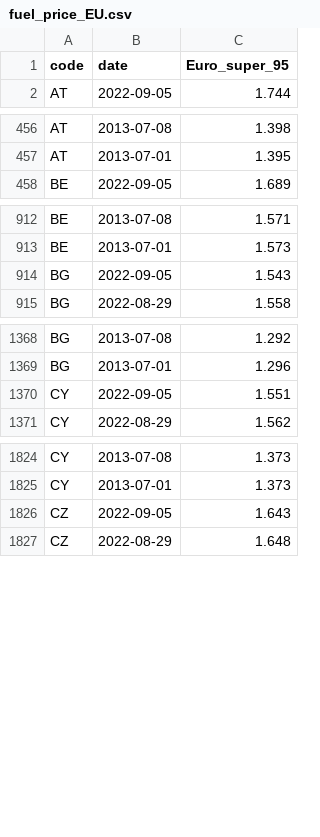
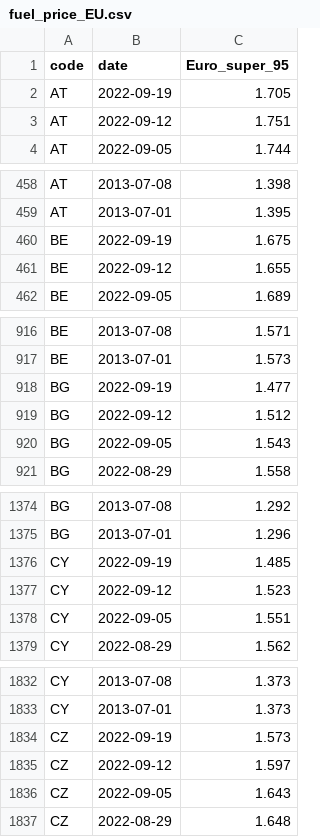
Before and after one commit to Vosbrucke/Poland_Pb95_prices, a CSV file: Processed_data/fuel_price_EU.csv, drawn as a sheet; only a part is shown, gaps mark what is left out; the diff covers the shown part only; the diff names each change by its address in the sheet, - before the commit and + after, or states it on an @@ line.

Commit message:
Recent data update, code readibility update

```diff
--- a/Processed_data/fuel_price_EU.csv
+++ b/Processed_data/fuel_price_EU.csv
+row 2: AT | 2022-09-19 | 1.705
+row 3: AT | 2022-09-12 | 1.751
+row 460: BE | 2022-09-19 | 1.675
+row 461: BE | 2022-09-12 | 1.655
+row 918: BG | 2022-09-19 | 1.477
+row 919: BG | 2022-09-12 | 1.512
+row 1376: CY | 2022-09-19 | 1.485
+row 1377: CY | 2022-09-12 | 1.523
+row 1834: CZ | 2022-09-19 | 1.573
+row 1835: CZ | 2022-09-12 | 1.597
```
Also changed, not shown: 44 added rows elsewhere in this file, Processed_data/full_data.csv, 33 other files.
